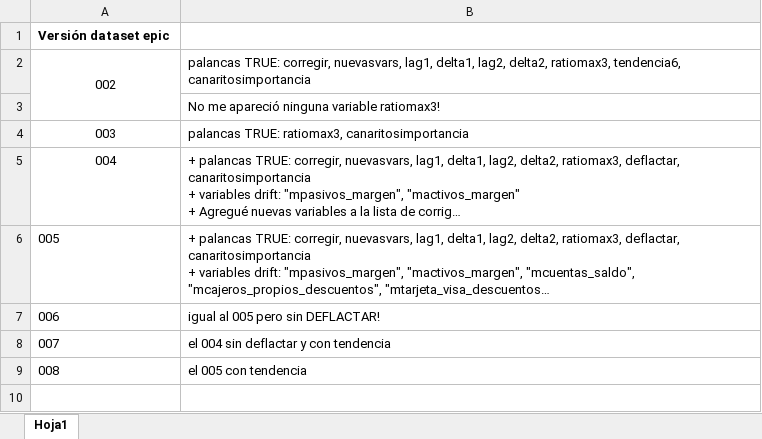
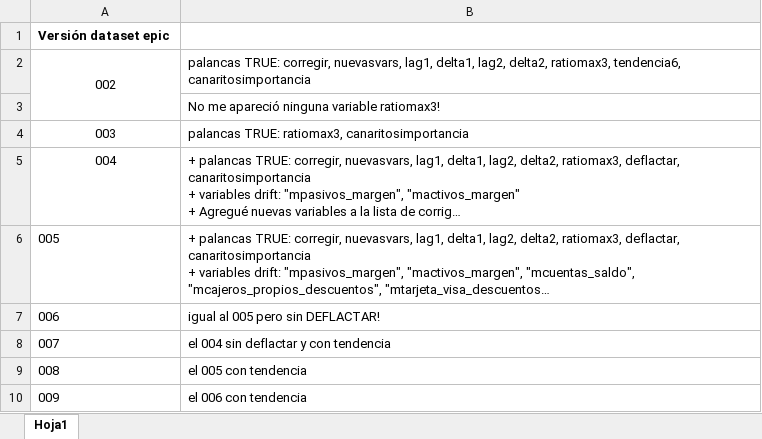
Before and after one commit to daianasparta/labo2021, an Excel workbook: Competencia DAI/versiones datasets epic.xlsx, sheet Hoja1, drawn as a sheet; long unchanged cells end in …; values as stored, in another font and other column widths than the file's, no borders; the diff names each change by its address in the sheet, - before the commit and + after, or states it on an @@ line.

Commit message:
scripts dataset 7 8 y 9

```diff
--- a/Competencia DAI/versiones datasets epic.xlsx (sheet Hoja1)
+++ b/Competencia DAI/versiones datasets epic.xlsx (sheet Hoja1)
+row 10: 009 | el 006 con tendencia
```
Also changed, not shown: 3 other files.
